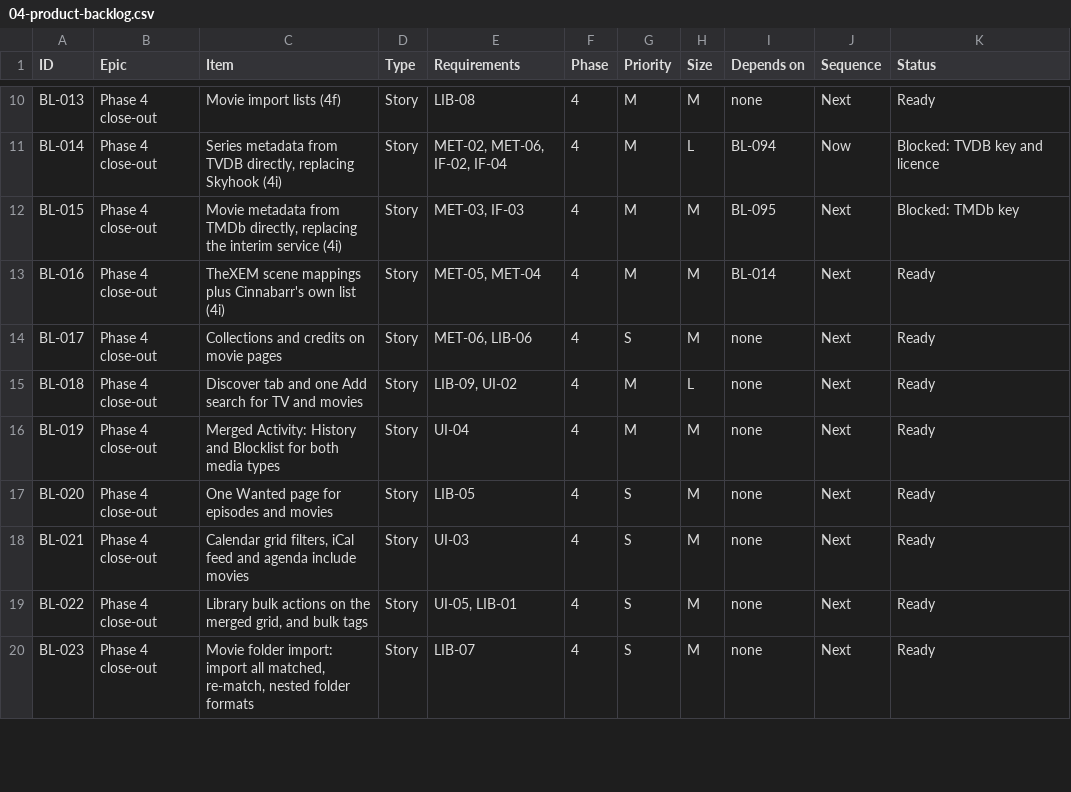
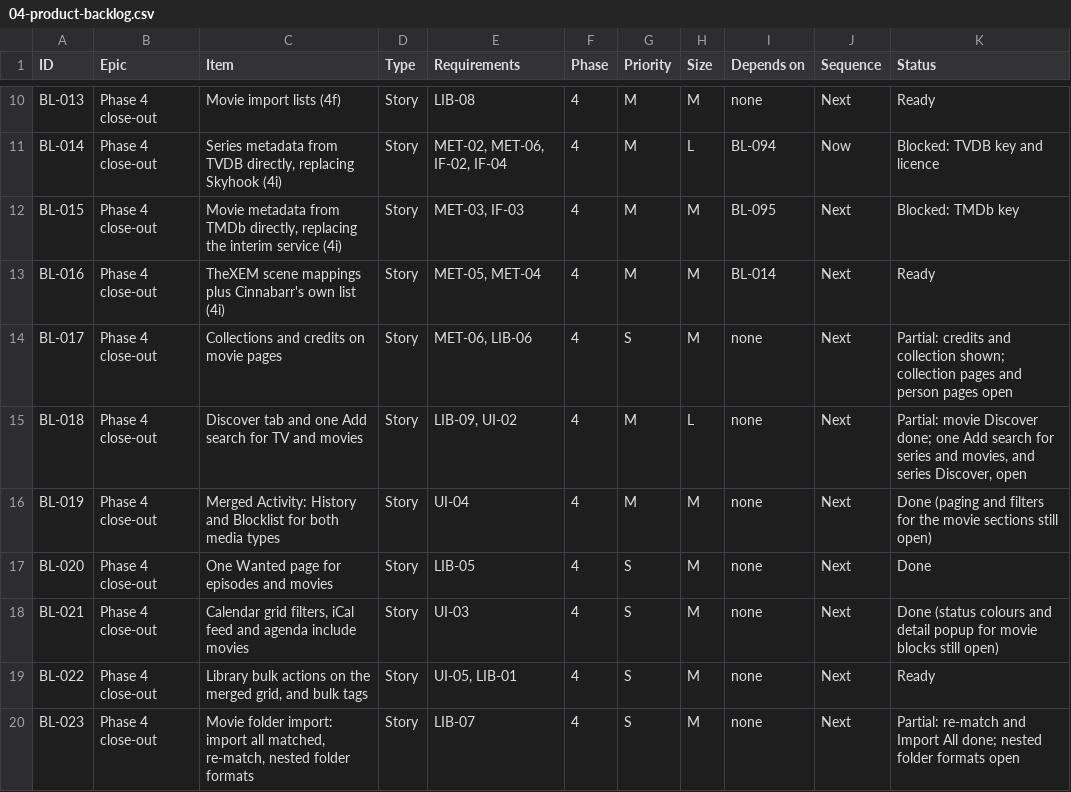
Before and after one commit to flintstrike-nz/Cinnabarr, a CSV file: docs/product/04-product-backlog.csv, drawn as a sheet; only a part is shown, gaps mark what is left out; the diff covers the shown part only.

```diff
--- a/docs/product/04-product-backlog.csv
+++ b/docs/product/04-product-backlog.csv
@@ -13,8 +13,8 @@ BL-015,Phase 4 close-out,"Movie metadata from TMDb directly, replacing the inter
 BL-016,Phase 4 close-out,TheXEM scene mappings plus Cinnabarr's own list (4i),Story,"MET-05, MET-04",4,M,M,BL-014,Next,Ready
-BL-017,Phase 4 close-out,Collections and credits on movie pages,Story,"MET-06, LIB-06",4,S,M,none,Next,Ready
-BL-018,Phase 4 close-out,Discover tab and one Add search for TV and movies,Story,"LIB-09, UI-02",4,M,L,none,Next,Ready
-BL-019,Phase 4 close-out,Merged Activity: History and Blocklist for both media types,Story,UI-04,4,M,M,none,Next,Ready
-BL-020,Phase 4 close-out,One Wanted page for episodes and movies,Story,LIB-05,4,S,M,none,Next,Ready
-BL-021,Phase 4 close-out,"Calendar grid filters, iCal feed and agenda include movies",Story,UI-03,4,S,M,none,Next,Ready
+BL-017,Phase 4 close-out,Collections and credits on movie pages,Story,"MET-06, LIB-06",4,S,M,none,Next,Partial: credits and collection shown; collection pages and person pages open
+BL-018,Phase 4 close-out,Discover tab and one Add search for TV and movies,Story,"LIB-09, UI-02",4,M,L,none,Next,"Partial: movie Discover done; one Add search for series and movies, and series Discover, open"
+BL-019,Phase 4 close-out,Merged Activity: History and Blocklist for both media types,Story,UI-04,4,M,M,none,Next,Done (paging and filters for the movie sections still open)
+BL-020,Phase 4 close-out,One Wanted page for episodes and movies,Story,LIB-05,4,S,M,none,Next,Done
+BL-021,Phase 4 close-out,"Calendar grid filters, iCal feed and agenda include movies",Story,UI-03,4,S,M,none,Next,Done (status colours and detail popup for movie blocks still open)
 BL-022,Phase 4 close-out,"Library bulk actions on the merged grid, and bulk tags",Story,"UI-05, LIB-01",4,S,M,none,Next,Ready
-BL-023,Phase 4 close-out,"Movie folder import: import all matched, re-match, nested folder formats",Story,LIB-07,4,S,M,none,Next,Ready
+BL-023,Phase 4 close-out,"Movie folder import: import all matched, re-match, nested folder formats",Story,LIB-07,4,S,M,none,Next,Partial: re-match and Import All done; nested folder formats open
```
Also changed, not shown: 7 edited cells elsewhere in this file, 1 other file.
